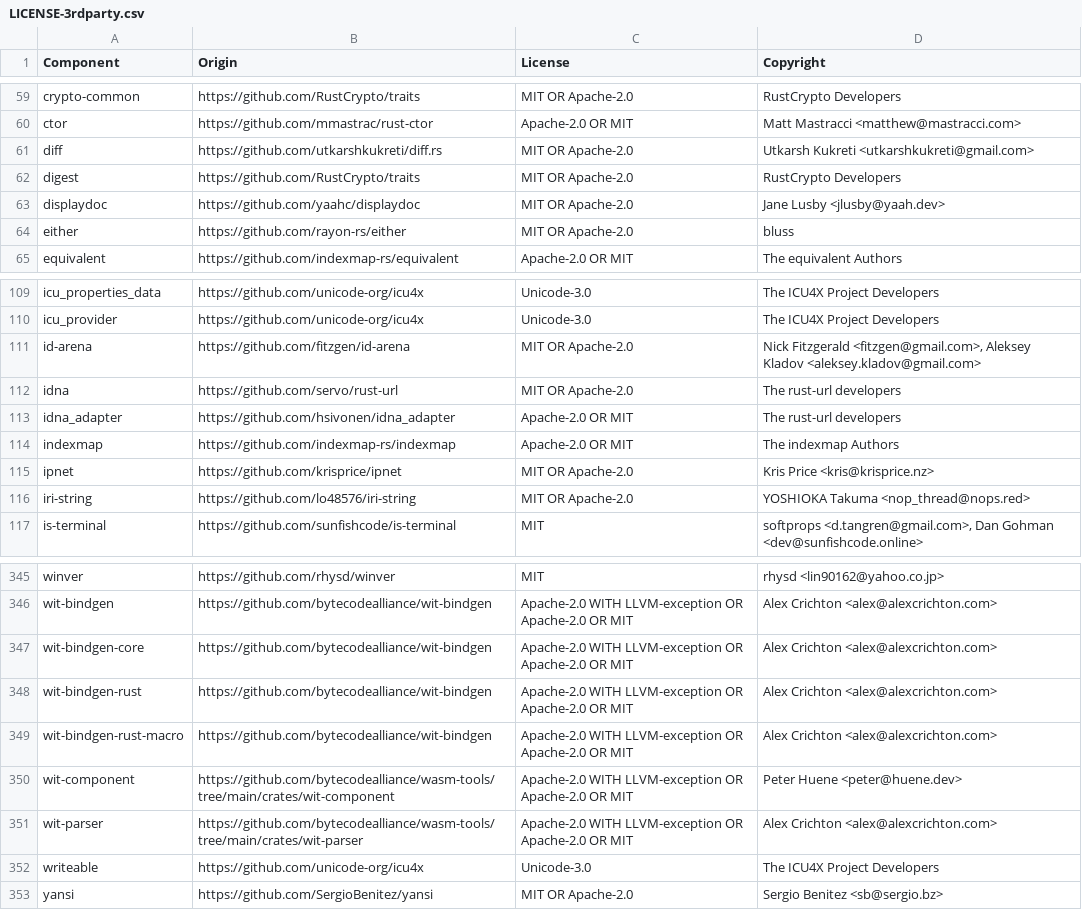
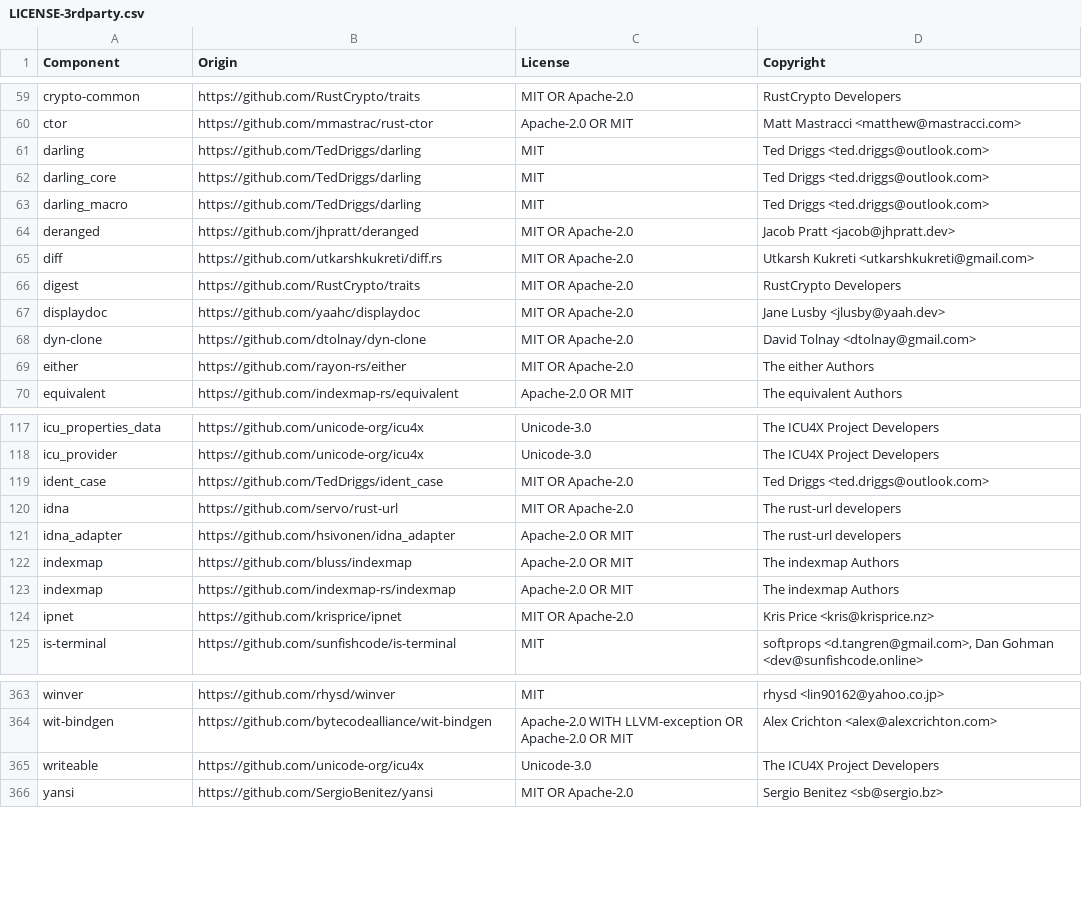
Before and after one commit to DataDog/dd-trace-rs, a CSV file: LICENSE-3rdparty.csv, drawn as a sheet; only a part is shown, gaps mark what is left out; the diff covers the shown part only.

```diff
--- a/LICENSE-3rdparty.csv
+++ b/LICENSE-3rdparty.csv
@@ -60,2 +60,6 @@ crypto-common,https://github.com/RustCrypto/traits,MIT OR Apache-2.0,RustCrypto
 ctor,https://github.com/mmastrac/rust-ctor,Apache-2.0 OR MIT,Matt Mastracci <matthew@mastracci.com>
+darling,https://github.com/TedDriggs/darling,MIT,Ted Driggs <ted.driggs@outlook.com>
+darling_core,https://github.com/TedDriggs/darling,MIT,Ted Driggs <ted.driggs@outlook.com>
+darling_macro,https://github.com/TedDriggs/darling,MIT,Ted Driggs <ted.driggs@outlook.com>
+deranged,https://github.com/jhpratt/deranged,MIT OR Apache-2.0,Jacob Pratt <jacob@jhpratt.dev>
 diff,https://github.com/utkarshkukreti/diff.rs,MIT OR Apache-2.0,Utkarsh Kukreti <utkarshkukreti@gmail.com>
@@ -63,3 +67,4 @@ digest,https://github.com/RustCrypto/traits,MIT OR Apache-2.0,RustCrypto Develop
 displaydoc,https://github.com/yaahc/displaydoc,MIT OR Apache-2.0,Jane Lusby <jlusby@yaah.dev>
-either,https://github.com/rayon-rs/either,MIT OR Apache-2.0,bluss
+dyn-clone,https://github.com/dtolnay/dyn-clone,MIT OR Apache-2.0,David Tolnay <dtolnay@gmail.com>
+either,https://github.com/rayon-rs/either,MIT OR Apache-2.0,The either Authors
 equivalent,https://github.com/indexmap-rs/equivalent,Apache-2.0 OR MIT,The equivalent Authors
@@ -110,8 +118,8 @@ icu_properties_data,https://github.com/unicode-org/icu4x,Unicode-3.0,The ICU4X P
 icu_provider,https://github.com/unicode-org/icu4x,Unicode-3.0,The ICU4X Project Developers
-id-arena,https://github.com/fitzgen/id-arena,MIT OR Apache-2.0,"Nick Fitzgerald <fitzgen@gmail.com>, Aleksey Kladov <aleksey.kladov@gmail.com>"
+ident_case,https://github.com/TedDriggs/ident_case,MIT OR Apache-2.0,Ted Driggs <ted.driggs@outlook.com>
 idna,https://github.com/servo/rust-url,MIT OR Apache-2.0,The rust-url developers
 idna_adapter,https://github.com/hsivonen/idna_adapter,Apache-2.0 OR MIT,The rust-url developers
+indexmap,https://github.com/bluss/indexmap,Apache-2.0 OR MIT,The indexmap Authors
 indexmap,https://github.com/indexmap-rs/indexmap,Apache-2.0 OR MIT,The indexmap Authors
 ipnet,https://github.com/krisprice/ipnet,MIT OR Apache-2.0,Kris Price <kris@krisprice.nz>
-iri-string,https://github.com/lo48576/iri-string,MIT OR Apache-2.0,YOSHIOKA Takuma <nop_thread@nops.red>
 is-terminal,https://github.com/sunfishcode/is-terminal,MIT,"softprops <d.tangren@gmail.com>, Dan Gohman <dev@sunfishcode.online>"
@@ -346,7 +364,2 @@ winver,https://github.com/rhysd/winver,MIT,rhysd <lin90162@yahoo.co.jp>
 wit-bindgen,https://github.com/bytecodealliance/wit-bindgen,Apache-2.0 WITH LLVM-exception OR Apache-2.0 OR MIT,Alex Crichton <alex@alexcrichton.com>
-wit-bindgen-core,https://github.com/bytecodealliance/wit-bindgen,Apache-2.0 WITH LLVM-exception OR Apache-2.0 OR MIT,Alex Crichton <alex@alexcrichton.com>
-wit-bindgen-rust,https://github.com/bytecodealliance/wit-bindgen,Apache-2.0 WITH LLVM-exception OR Apache-2.0 OR MIT,Alex Crichton <alex@alexcrichton.com>
-wit-bindgen-rust-macro,https://github.com/bytecodealliance/wit-bindgen,Apache-2.0 WITH LLVM-exception OR Apache-2.0 OR MIT,Alex Crichton <alex@alexcrichton.com>
-wit-component,https://github.com/bytecodealliance/wasm-tools/tree/main/crates/wit-component,Apache-2.0 WITH LLVM-exception OR Apache-2.0 OR MIT,Peter Huene <peter@huene.dev>
-wit-parser,https://github.com/bytecodealliance/wasm-tools/tree/main/crates/wit-parser,Apache-2.0 WITH LLVM-exception OR Apache-2.0 OR MIT,Alex Crichton <alex@alexcrichton.com>
 writeable,https://github.com/unicode-org/icu4x,Unicode-3.0,The ICU4X Project Developers
```
Also changed, not shown: 22 added rows, 9 removed rows and 4 edited cells elsewhere in this file, 5 other files.
